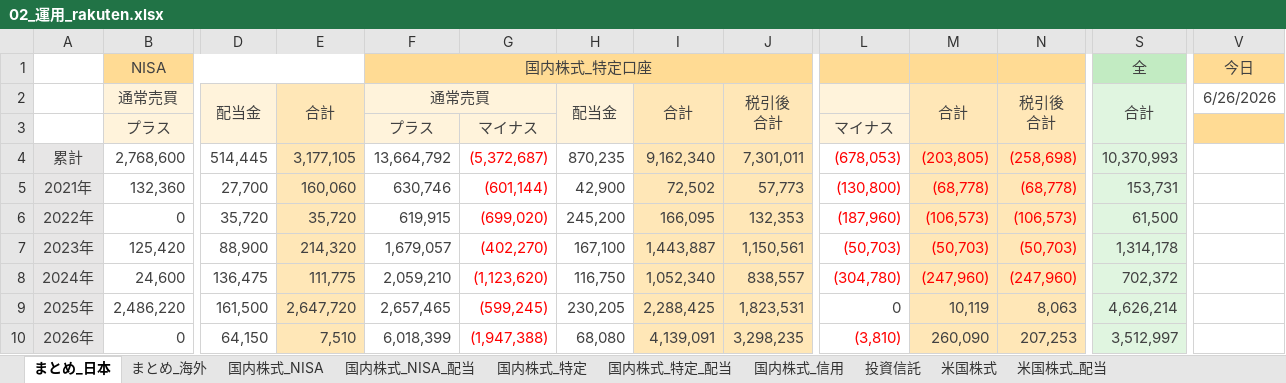
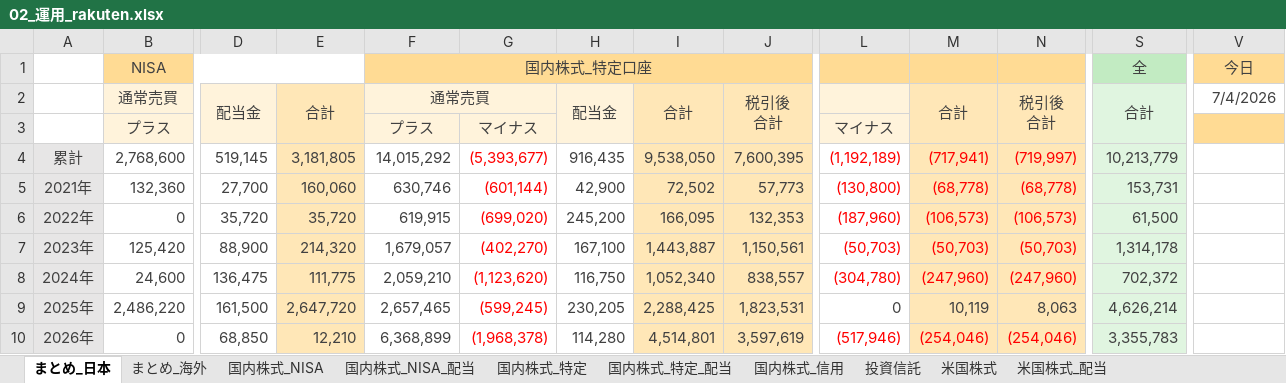
Before and after one commit to Shota0525/streamlit_stock_app, an Excel workbook: data/02_運用_rakuten.xlsx, sheet まとめ_日本, drawn as a sheet; only a part is shown, gaps mark what is left out; values as stored, in another font and other column widths than the file's, no borders; the diff names each change by its address in the sheet, - before the commit and + after, or states it on an @@ line.

```diff
--- a/data/02_運用_rakuten.xlsx (sheet まとめ_日本)
+++ b/data/02_運用_rakuten.xlsx (sheet まとめ_日本)
-V2: 6/26/2026
+V2: 7/4/2026
-D4: 514,445
+D4: 519,145
-E4: 3,177,105
+E4: 3,181,805
-F4: 13,664,792
+F4: 14,015,292
-G4: (5,372,687)
+G4: (5,393,677)
-H4: 870,235
+H4: 916,435
-I4: 9,162,340
+I4: 9,538,050
-J4: 7,301,011
+J4: 7,600,395
-L4: (678,053)
+L4: (1,192,189)
-M4: (203,805)
+M4: (717,941)
-N4: (258,698)
+N4: (719,997)
-S4: 10,370,993
+S4: 10,213,779
-D10: 64,150
+D10: 68,850
-E10: 7,510
+E10: 12,210
-F10: 6,018,399
+F10: 6,368,899
-G10: (1,947,388)
+G10: (1,968,378)
-H10: 68,080
+H10: 114,280
-I10: 4,139,091
+I10: 4,514,801
-J10: 3,298,235
+J10: 3,597,619
-L10: (3,810)
+L10: (517,946)
-M10: 260,090
+M10: (254,046)
-M10:N10 text colour: #414141
+M10:N10 text colour: #FF0000
-N10: 207,253
+N10: (254,046)
-S10: 3,512,997
+S10: 3,355,783
```
Also changed, not shown: sheet 国内株式_信用, sheet 国内株式_特定, sheet 国内株式_特定_配当, sheet 国内株式_NISA_配当, formulas that keep their value.
